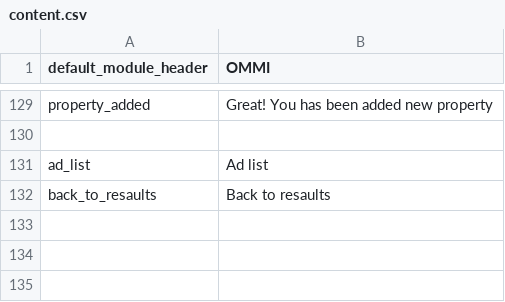
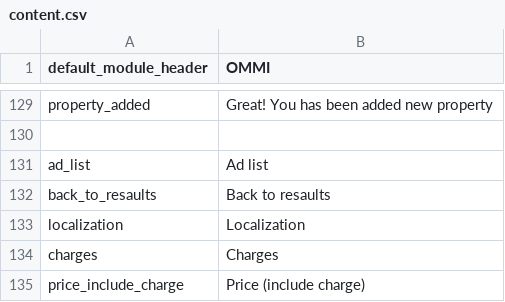
Before and after one commit to pierrealbert/checkit, a CSV file: application/languages/en/content.csv, drawn as a sheet; only a part is shown, gaps mark what is left out; the diff names each change by its address in the sheet, - before the commit and + after, or states it on an @@ line.

```diff
--- a/application/languages/en/content.csv
+++ b/application/languages/en/content.csv
+row 133: localization | Localization
+row 134: charges | Charges
+row 135: price_include_charge | Price (include charge)
```
Also changed, not shown: 2 other files.
